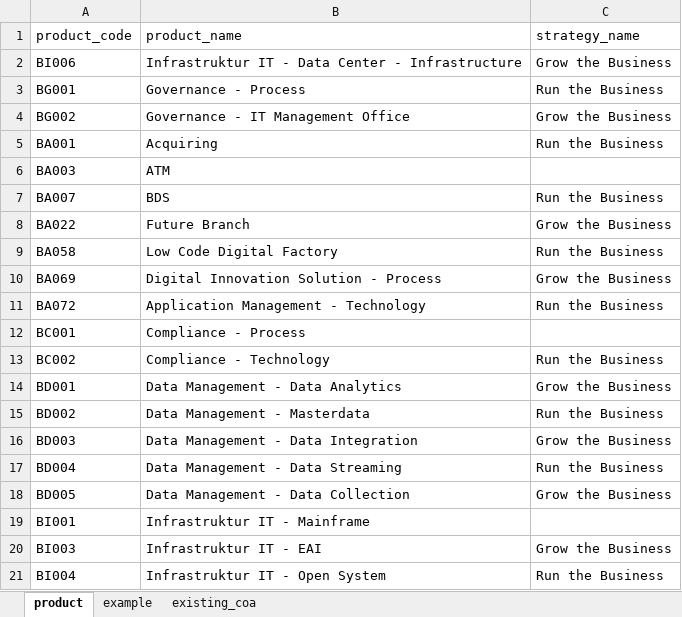
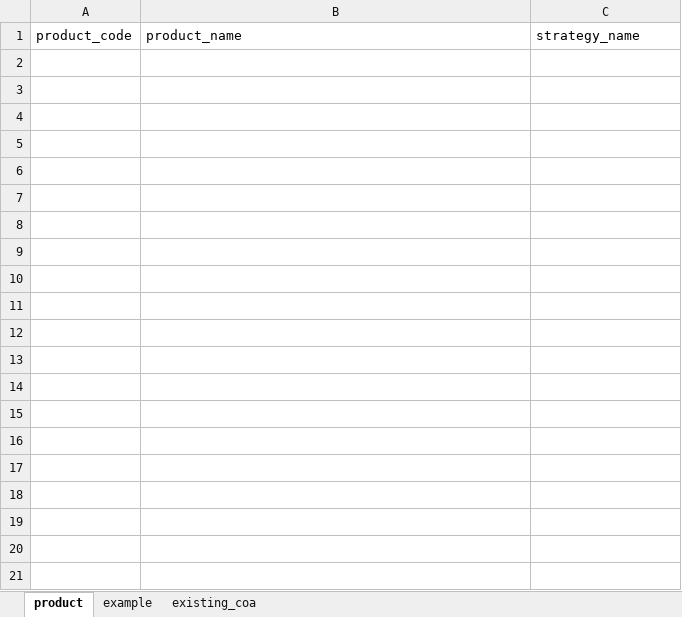
Before and after one commit to Budgetin/Budgetin, an Excel workbook: budgetin/api/utils/template/import_template_product.xlsx, sheet product, drawn as a sheet; only a part is shown; values as stored, in another font and other column widths than the file's, no borders; the diff covers the shown part only; the diff names each change by its address in the sheet, - before the commit and + after, or states it on an @@ line.

```diff
--- a/budgetin/api/utils/template/import_template_product.xlsx (sheet product)
+++ b/budgetin/api/utils/template/import_template_product.xlsx (sheet product)
-row 2: BI006 | Infrastruktur IT - Data Center - Infrastructure | Grow the Business
-row 3: BG001 | Governance - Process | Run the Business
-row 4: BG002 | Governance - IT Management Office | Grow the Business
-row 5: BA001 | Acquiring | Run the Business
-row 6: BA003 | ATM
-row 7: BA007 | BDS | Run the Business
-row 8: BA022 | Future Branch | Grow the Business
-row 9: BA058 | Low Code Digital Factory | Run the Business
-row 10: BA069 | Digital Innovation Solution - Process | Grow the Business
-row 11: BA072 | Application Management - Technology | Run the Business
-row 12: BC001 | Compliance - Process
-row 13: BC002 | Compliance - Technology | Run the Business
-row 14: BD001 | Data Management - Data Analytics | Grow the Business
-row 15: BD002 | Data Management - Masterdata | Run the Business
-row 16: BD003 | Data Management - Data Integration | Grow the Business
-row 17: BD004 | Data Management - Data Streaming | Run the Business
-row 18: BD005 | Data Management - Data Collection | Grow the Business
-row 19: BI001 | Infrastruktur IT - Mainframe
-row 20: BI003 | Infrastruktur IT - EAI | Grow the Business
-row 21: BI004 | Infrastruktur IT - Open System | Run the Business
```
Also changed, not shown: 51 removed rows elsewhere in this sheet, budgetin/api/utils/template/import_template_budget.xlsx, budgetin/api/utils/template/import_template_coa.xlsx, 1 other file.
